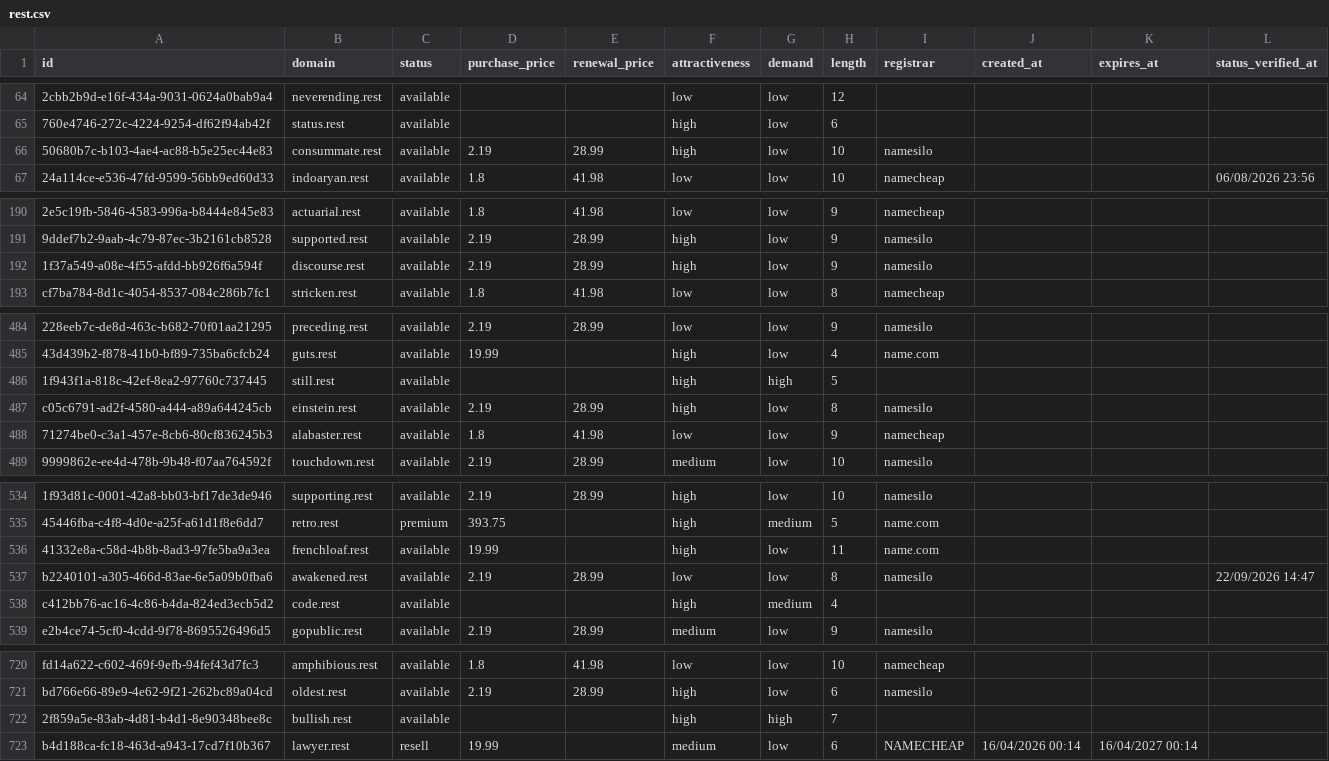
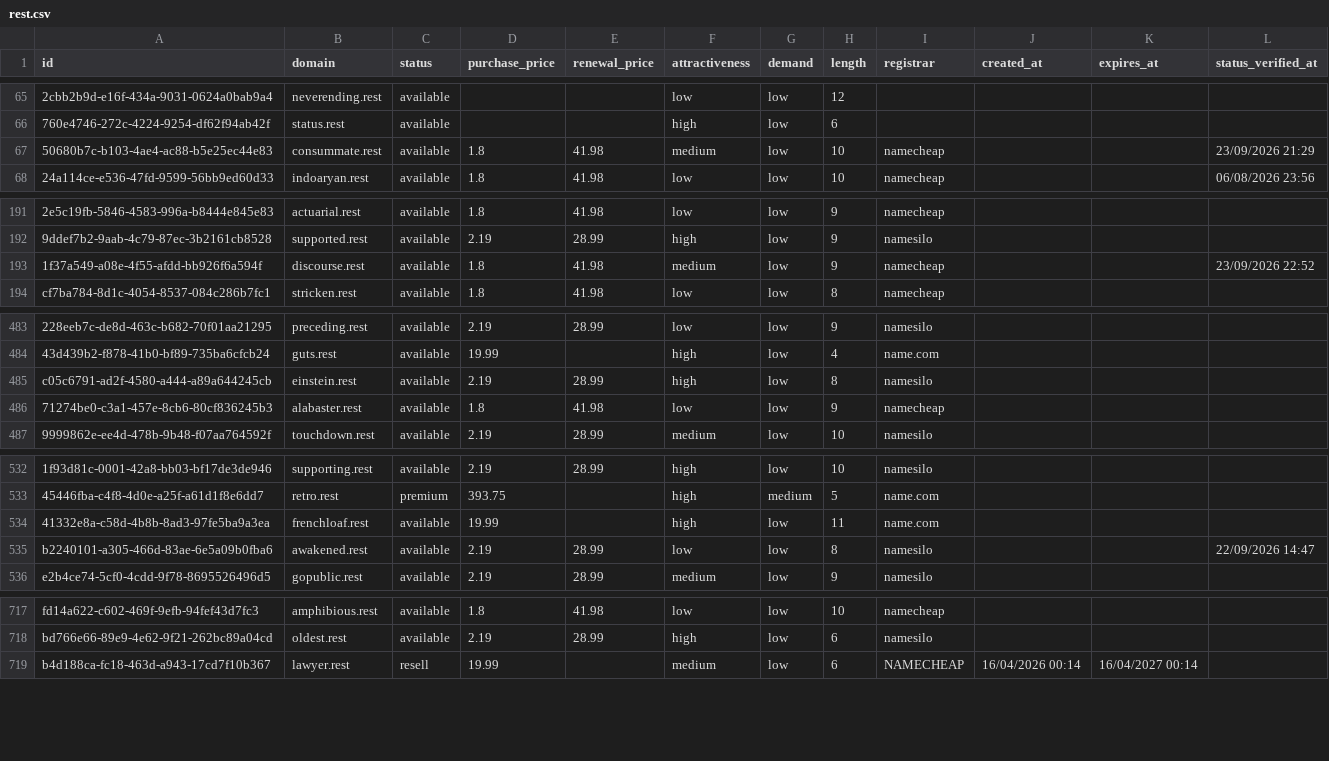
Before and after one commit to UniqueDomains/rest-oneword-domains, a CSV file: rest.csv, drawn as a sheet; only a part is shown, gaps mark what is left out; removed rows and columns are numbered as before the commit, all else as after; the diff covers the shown part only; the diff names each change by its address in the sheet, - before the commit and + after, or states it on an @@ line.

```diff
--- a/rest.csv
+++ b/rest.csv
-D67 (purchase_price): 2.19
+D67 (purchase_price): 1.8
-E67 (renewal_price): 28.99
+E67 (renewal_price): 41.98
-F67 (attractiveness): high
+F67 (attractiveness): medium
-I67 (registrar): namesilo
+I67 (registrar): namecheap
-L67 (status_verified_at): (empty)
+L67 (status_verified_at): 23/09/2026 21:29
-D193 (purchase_price): 2.19
+D193 (purchase_price): 1.8
-E193 (renewal_price): 28.99
+E193 (renewal_price): 41.98
-F193 (attractiveness): high
+F193 (attractiveness): medium
-I193 (registrar): namesilo
+I193 (registrar): namecheap
-L193 (status_verified_at): (empty)
+L193 (status_verified_at): 23/09/2026 22:52
-row 486: 1f943f1a-818c-42ef-8ea2-97760c737445 | still.rest | available |  |  | high | high | 5
-row 538: c412bb76-ac16-4c86-b4da-824ed3ecb5d2 | code.rest | available |  |  | high | medium | 4
-row 722: 2f859a5e-83ab-4d81-b4d1-8e90348bee8c | bullish.rest | available |  |  | high | high | 7
```
Also changed, not shown: 5 added rows, 2 removed rows and 101 edited cells elsewhere in this file, 4 other files.
